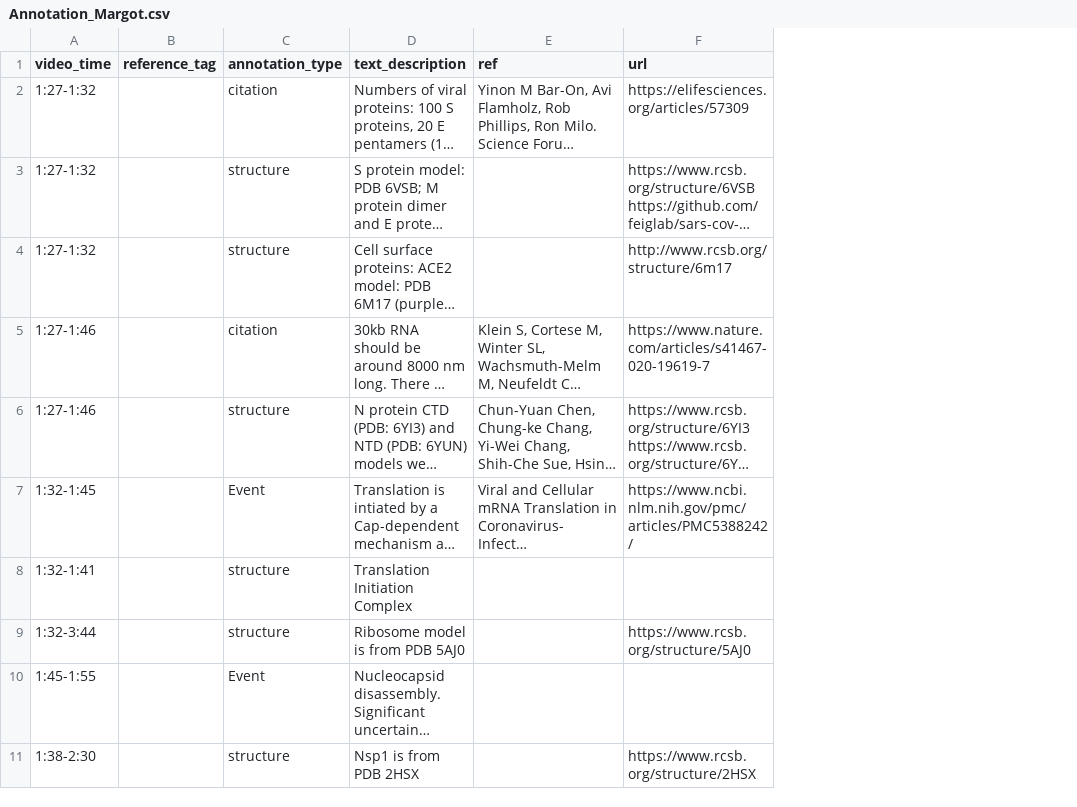
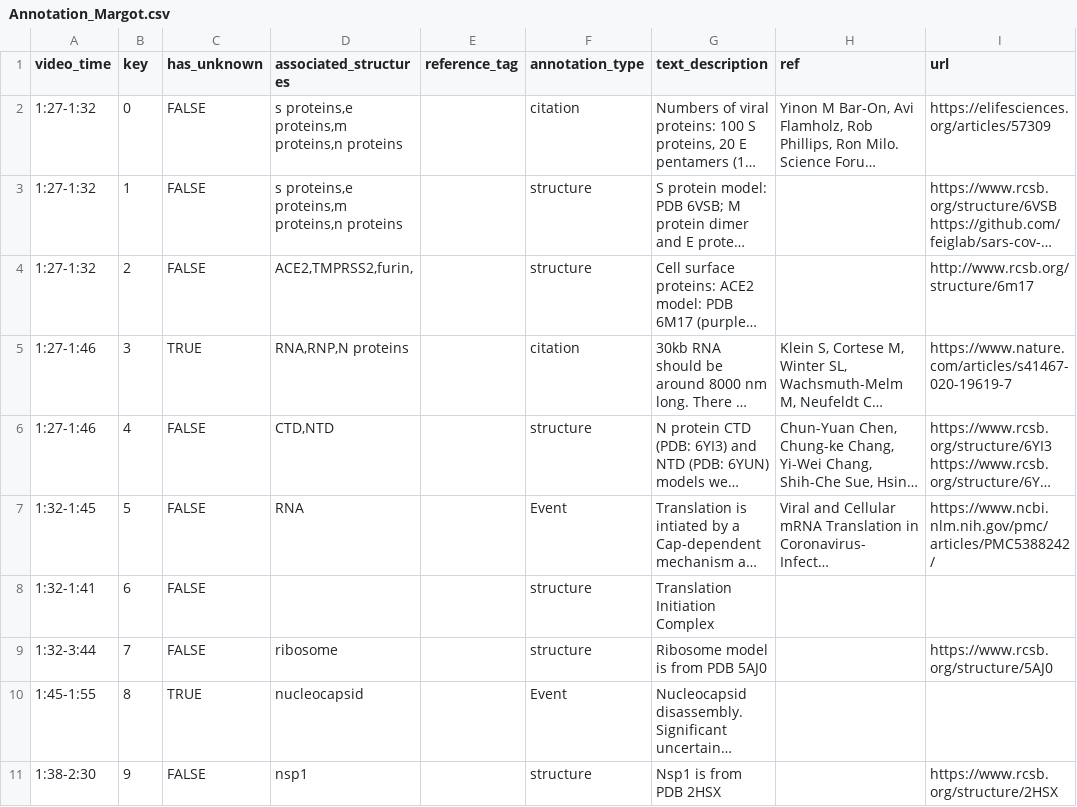
Before and after one commit to visdesignlab/coronavirus-annotation-3, a CSV file: app/static/assets/annotations/Annotation_Margot.csv, drawn as a sheet; only a part is shown; long unchanged cells end in …; the diff names each change by its address in the sheet, - before the commit and + after, or states it on an @@ line.

Commit message:
updated data, fixing bugs

```diff
--- a/app/static/assets/annotations/Annotation_Margot.csv
+++ b/app/static/assets/annotations/Annotation_Margot.csv
+column B (key), rows 2-11: 0 | 1 | 2 | 3 | 4 | 5 | 6 | 7 | 8 | 9
+column C (has_unknown), rows 2-11: FALSE | FALSE | FALSE | TRUE | FALSE | FALSE | FALSE | FALSE | TRUE | FALSE
+column D (associated_structures), rows 2-11: s proteins,e proteins,m proteins,n proteins | s proteins,e proteins,m proteins,n proteins | ACE2,TMPRSS2,furin, | RNA,RNP,N proteins | CTD,NTD | RNA |  | ribosome | nucleocapsid | nsp1
```
Also changed, not shown: app/static/assets/annotations/Annotation_Ann.csv, app/static/assets/structures/stuctured_structures_seg1.csv, 7 other files.
